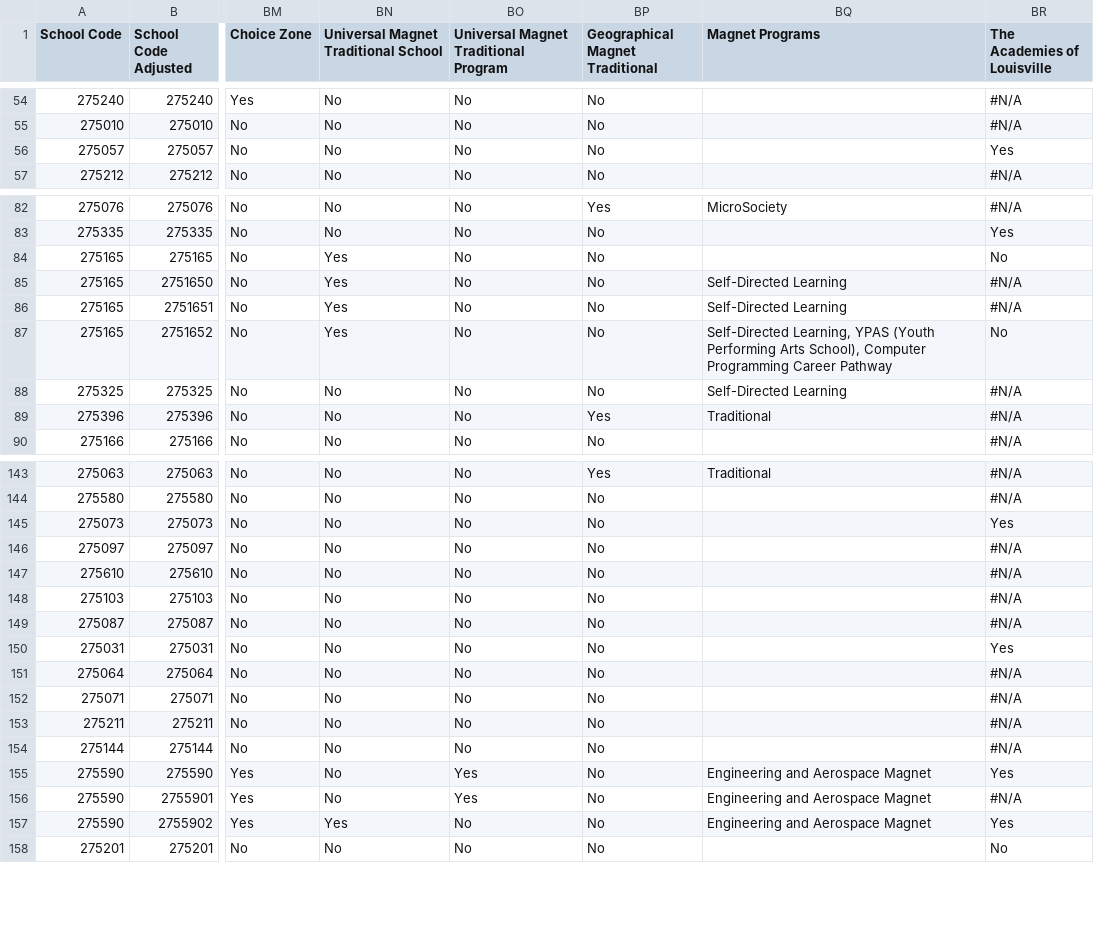
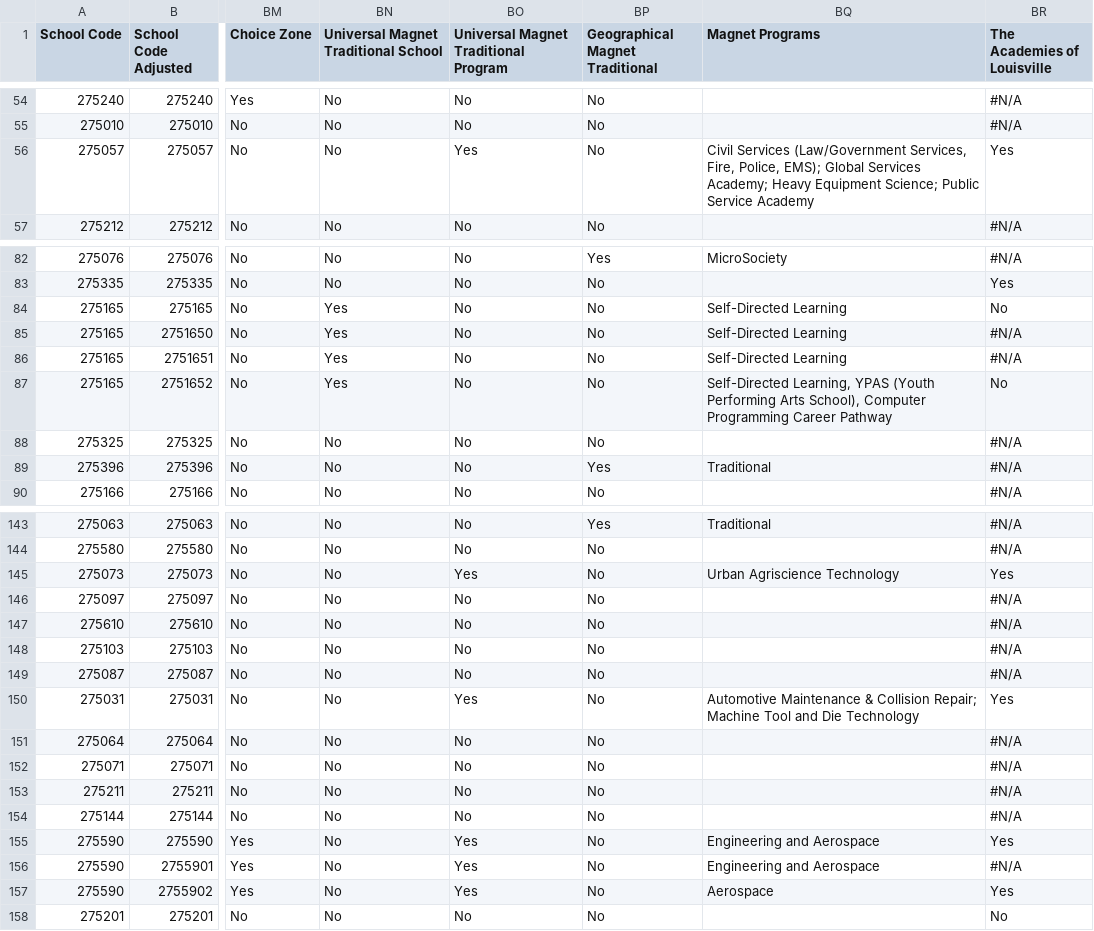
Before and after one commit to lkf20/jcps_zone_api, a CSV file: data/JCPS_Merged_Data.csv, drawn as a sheet; only a part is shown, gaps mark what is left out; the diff names each change by its address in the sheet, - before the commit and + after, or states it on an @@ line.

Commit message:
feat(data): add districtwide pathway programs
Updates the source CSV to correctly flag districtwide pathway programs.

Schools offering these pathways now have 'universal_magnet_traditional_program' set to 'Yes' and the specific pathway names are listed in the 'magnet_programs' column. This allows the existing API logic to identify them as universal options without requiring any code changes, making the data the source of truth.

```diff
--- a/data/JCPS_Merged_Data.csv
+++ b/data/JCPS_Merged_Data.csv
-BO56: No
+BO56: Yes
-BQ56 (Magnet Programs): (empty)
+BQ56 (Magnet Programs): Civil Services (Law/Government Services, Fire, Police, EMS); Global Services Academy; Heavy Equipment Science; Public Service Academy
-BQ84 (Magnet Programs): (empty)
+BQ84 (Magnet Programs): Self-Directed Learning
-BQ88 (Magnet Programs): Self-Directed Learning
+BQ88 (Magnet Programs): (empty)
-BO145: No
+BO145: Yes
-BQ145 (Magnet Programs): (empty)
+BQ145 (Magnet Programs): Urban Agriscience Technology
-BO150: No
+BO150: Yes
-BQ150 (Magnet Programs): (empty)
+BQ150 (Magnet Programs): Automotive Maintenance & Collision Repair; Machine Tool and Die Technology
-BQ155:BQ156 (Magnet Programs): Engineering and Aerospace Magnet
+BQ155:BQ156 (Magnet Programs): Engineering and Aerospace
-BN157: Yes
+BN157: No
-BO157: No
+BO157: Yes
-BQ157 (Magnet Programs): Engineering and Aerospace Magnet
+BQ157 (Magnet Programs): Aerospace
```
Also changed, not shown: 1 other file.
